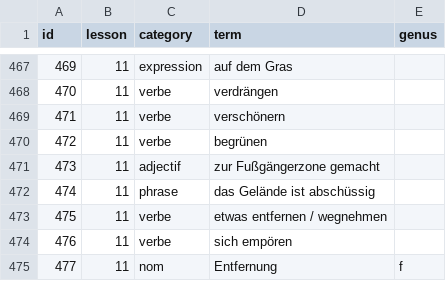
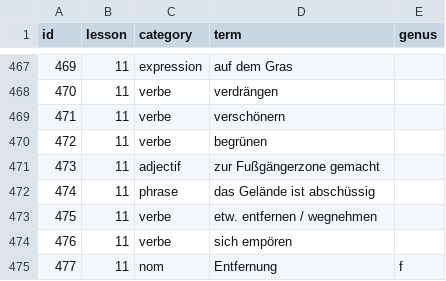
Before and after one commit to joscco/French, a CSV file: public/data/german-terms.csv, drawn as a sheet; only a part is shown, gaps mark what is left out; the diff covers the shown part only.

Commit message:
feat: update sentence practice component with new tooltip overlay and refactor term handling

```diff
--- a/public/data/german-terms.csv
+++ b/public/data/german-terms.csv
@@ -472,3 +472,3 @@ id;lesson;category;term;genus
 474;11;phrase;das Gelände ist abschüssig;
-475;11;verbe;etwas entfernen / wegnehmen;
+475;11;verbe;etw. entfernen / wegnehmen;
 476;11;verbe;sich empören;
```
Also changed, not shown: 14 edited cells elsewhere in this file, 9 other files.
